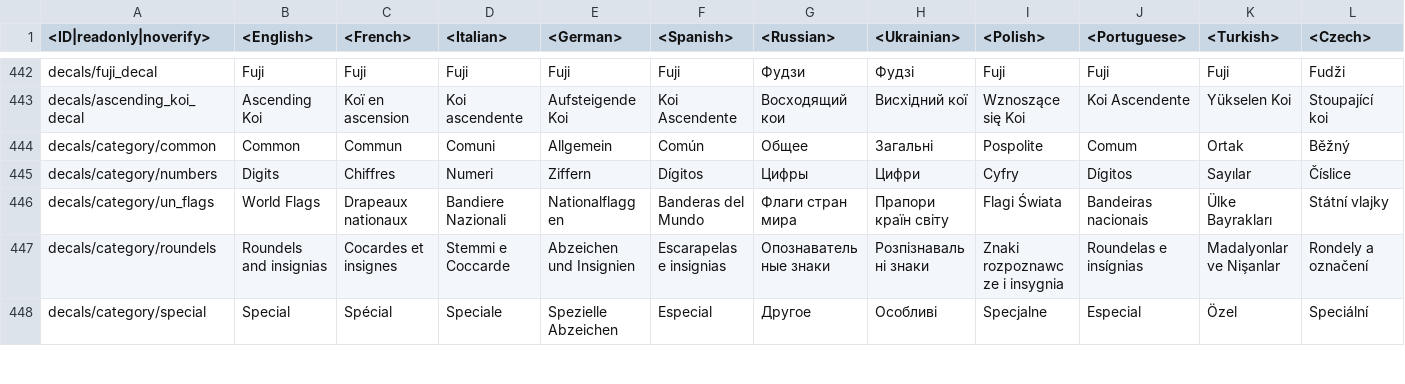
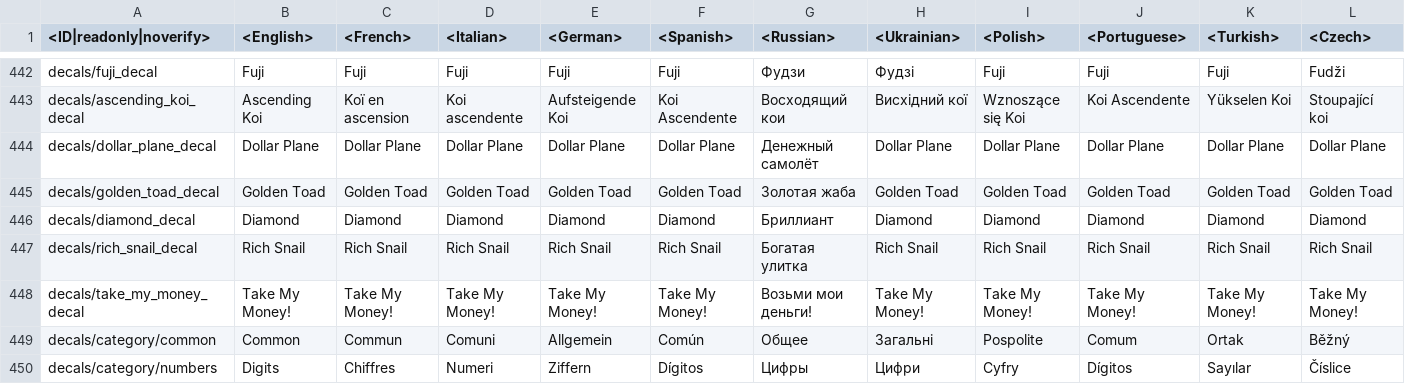
Before and after one commit to zhuxiii/WTM, a CSV file: lang/decals.csv, drawn as a sheet; only a part is shown, gaps mark what is left out; the shorter side is filled out with more unchanged rows; rows hold the shown columns only; the diff names each change by its address in the sheet, - before the commit and + after, or states it on an @@ line.

```diff
--- a/lang/decals.csv
+++ b/lang/decals.csv
+row 444: decals/dollar_plane_decal | Dollar Plane | Dollar Plane | Dollar Plane | Dollar Plane | Dollar Plane | Денежный самолёт | Dollar Plane | Dollar Plane | Dollar Plane | Dollar Plane | Dollar Plane
+row 445: decals/golden_toad_decal | Golden Toad | Golden Toad | Golden Toad | Golden Toad | Golden Toad | Золотая жаба | Golden Toad | Golden Toad | Golden Toad | Golden Toad | Golden Toad
+row 446: decals/diamond_decal | Diamond | Diamond | Diamond | Diamond | Diamond | Бриллиант | Diamond | Diamond | Diamond | Diamond | Diamond
+row 447: decals/rich_snail_decal | Rich Snail | Rich Snail | Rich Snail | Rich Snail | Rich Snail | Богатая улитка | Rich Snail | Rich Snail | Rich Snail | Rich Snail | Rich Snail
+row 448: decals/take_my_money_decal | Take My Money! | Take My Money! | Take My Money! | Take My Money! | Take My Money! | Возьми мои деньги! | Take My Money! | Take My Money! | Take My Money! | Take My Money! | Take My Money!
```
Also changed, not shown: lang/menu_clan.csv, lang/menu_options.csv, 31 other files.
